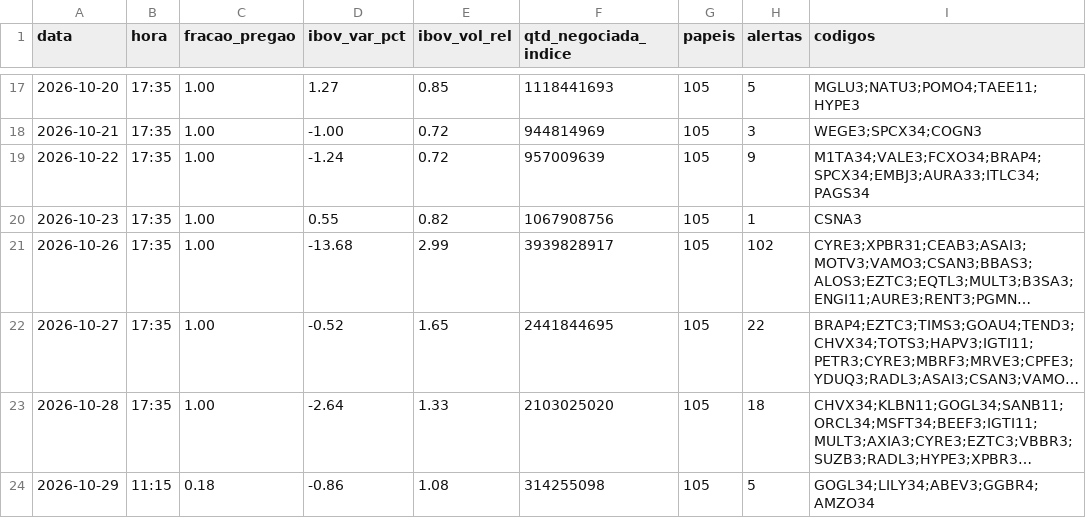
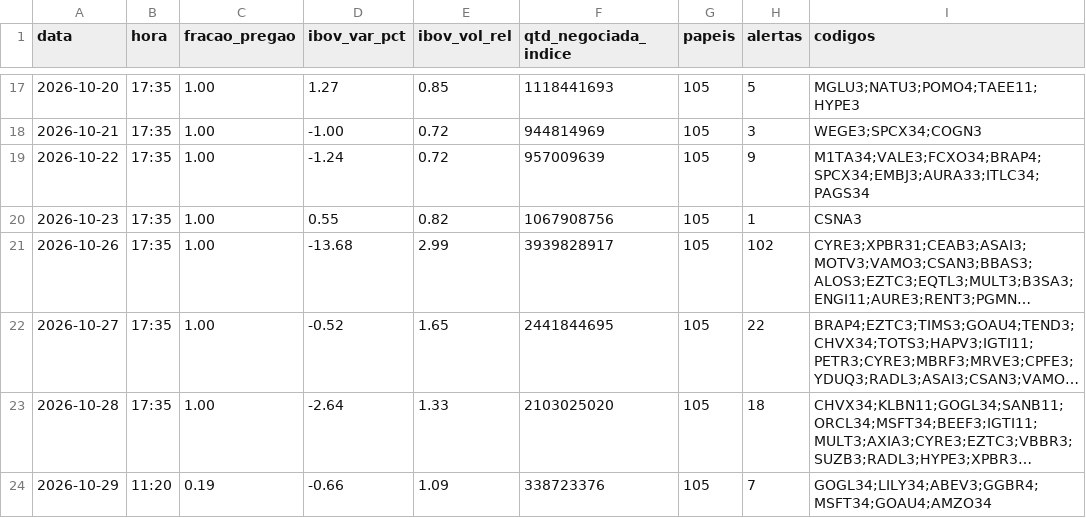
Before and after one commit to rlavourinha/monitor-cobertura, a CSV file: data/vigia_diario.csv, drawn as a sheet; only a part is shown, gaps mark what is left out; long unchanged cells end in …; the diff names each change by its address in the sheet, - before the commit and + after, or states it on an @@ line.

Commit message:
vigia: alertas em tempo real 2026-10-29 11:20

```diff
--- a/data/vigia_diario.csv
+++ b/data/vigia_diario.csv
-B24 (hora): 11:15
+B24 (hora): 11:20
-C24 (fracao_pregao): 0.18
+C24 (fracao_pregao): 0.19
-D24 (ibov_var_pct): -0.86
+D24 (ibov_var_pct): -0.66
-E24 (ibov_vol_rel): 1.08
+E24 (ibov_vol_rel): 1.09
-F24 (qtd_negociada_indice): 314255098
+F24 (qtd_negociada_indice): 338723376
-H24 (alertas): 5
+H24 (alertas): 7
-I24 (codigos): GOGL34;LILY34;ABEV3;GGBR4;AMZO34
+I24 (codigos): GOGL34;LILY34;ABEV3;GGBR4;MSFT34;GOAU4;AMZO34
```
Also changed, not shown: 4 other files.
